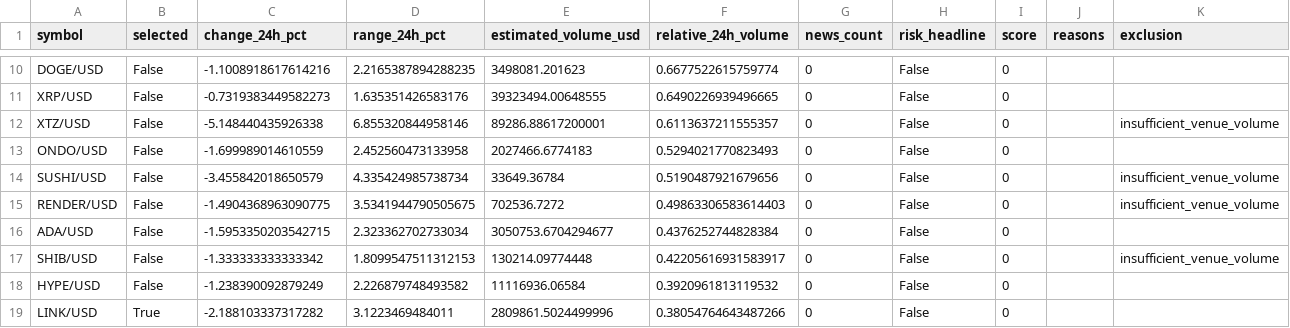
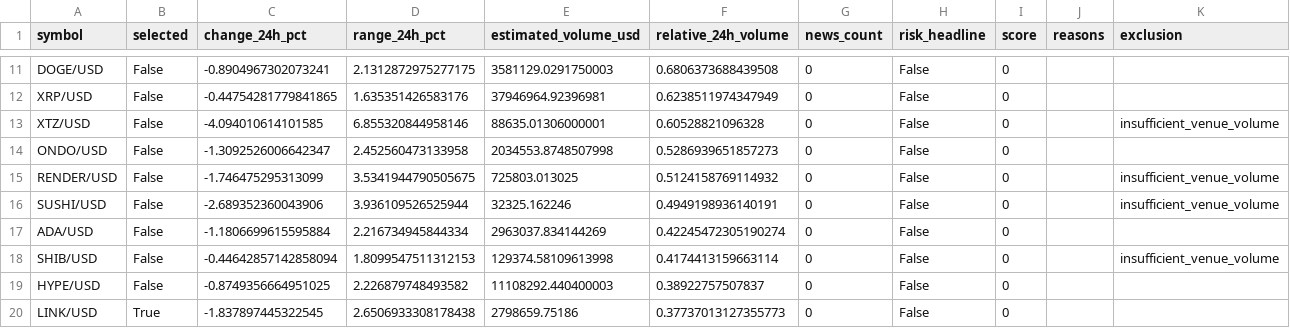
Before and after one commit to Rand0mUs3r-afk/CryptoStrategyLab, a CSV file: watchlist.csv, drawn as a sheet; only a part is shown, gaps mark what is left out; removed rows and columns are numbered as before the commit, all else as after; the diff covers the shown part only; the diff names each change by its address in the sheet, - before the commit and + after, or states it on an @@ line.

```diff
--- a/watchlist.csv
+++ b/watchlist.csv
-C11 (change_24h_pct): -1.1008918617614216
+C11 (change_24h_pct): -0.8904967302073241
-D11 (range_24h_pct): 2.2165387894288235
+D11 (range_24h_pct): 2.1312872975277175
-E11 (estimated_volume_usd): 3498081.201623
+E11 (estimated_volume_usd): 3581129.0291750003
-F11 (relative_24h_volume): 0.6677522615759774
+F11 (relative_24h_volume): 0.6806373688439508
-C12 (change_24h_pct): -0.7319383449582273
+C12 (change_24h_pct): -0.44754281779841865
-E12 (estimated_volume_usd): 39323494.00648555
+E12 (estimated_volume_usd): 37946964.92396981
-F12 (relative_24h_volume): 0.6490226939496665
+F12 (relative_24h_volume): 0.6238511974347949
-C13 (change_24h_pct): -5.148440435926338
+C13 (change_24h_pct): -4.094010614101585
-E13 (estimated_volume_usd): 89286.88617200001
+E13 (estimated_volume_usd): 88635.01306000001
-F13 (relative_24h_volume): 0.6113637211555357
+F13 (relative_24h_volume): 0.60528821096328
-C14 (change_24h_pct): -1.699989014610559
+C14 (change_24h_pct): -1.3092526006642347
-E14 (estimated_volume_usd): 2027466.6774183
+E14 (estimated_volume_usd): 2034553.8748507998
-F14 (relative_24h_volume): 0.5294021770823493
+F14 (relative_24h_volume): 0.5286939651857273
-row 14: SUSHI/USD | False | -3.455842018650579 | 4.335424985738734 | 33649.36784 | 0.5190487921679656 | 0 | False | 0 |  | insufficient_venue_volume
-C15 (change_24h_pct): -1.4904368963090775
+C15 (change_24h_pct): -1.746475295313099
-E15 (estimated_volume_usd): 702536.7272
+E15 (estimated_volume_usd): 725803.013025
-F15 (relative_24h_volume): 0.49863306583614403
+F15 (relative_24h_volume): 0.5124158769114932
+row 16: SUSHI/USD | False | -2.689352360043906 | 3.936109526525944 | 32325.162246 | 0.4949198936140191 | 0 | False | 0 |  | insufficient_venue_volume
-C17 (change_24h_pct): -1.5953350203542715
+C17 (change_24h_pct): -1.1806699615595884
-D17 (range_24h_pct): 2.323362702733034
+D17 (range_24h_pct): 2.216734945844334
-E17 (estimated_volume_usd): 3050753.6704294677
+E17 (estimated_volume_usd): 2963037.834144269
-F17 (relative_24h_volume): 0.4376252744828384
+F17 (relative_24h_volume): 0.42245472305190274
-C18 (change_24h_pct): -1.333333333333342
+C18 (change_24h_pct): -0.44642857142858094
-E18 (estimated_volume_usd): 130214.09774448
+E18 (estimated_volume_usd): 129374.58109613998
-F18 (relative_24h_volume): 0.42205616931583917
+F18 (relative_24h_volume): 0.4174413159663114
-C19 (change_24h_pct): -1.238390092879249
+C19 (change_24h_pct): -0.8749356664951025
-E19 (estimated_volume_usd): 11116936.06584
+E19 (estimated_volume_usd): 11108292.440400003
-F19 (relative_24h_volume): 0.3920961813119532
+F19 (relative_24h_volume): 0.38922757507837
-C20 (change_24h_pct): -2.188103337317282
+C20 (change_24h_pct): -1.837897445322545
-D20 (range_24h_pct): 3.1223469484011
+D20 (range_24h_pct): 2.6506933308178438
-E20 (estimated_volume_usd): 2809861.5024499996
+E20 (estimated_volume_usd): 2798659.75186
-F20 (relative_24h_volume): 0.38054764643487266
+F20 (relative_24h_volume): 0.37737013127355773
```
Also changed, not shown: 3 added rows, 3 removed rows and 68 edited cells elsewhere in this file, entry_decisions.csv, 6 other files.
